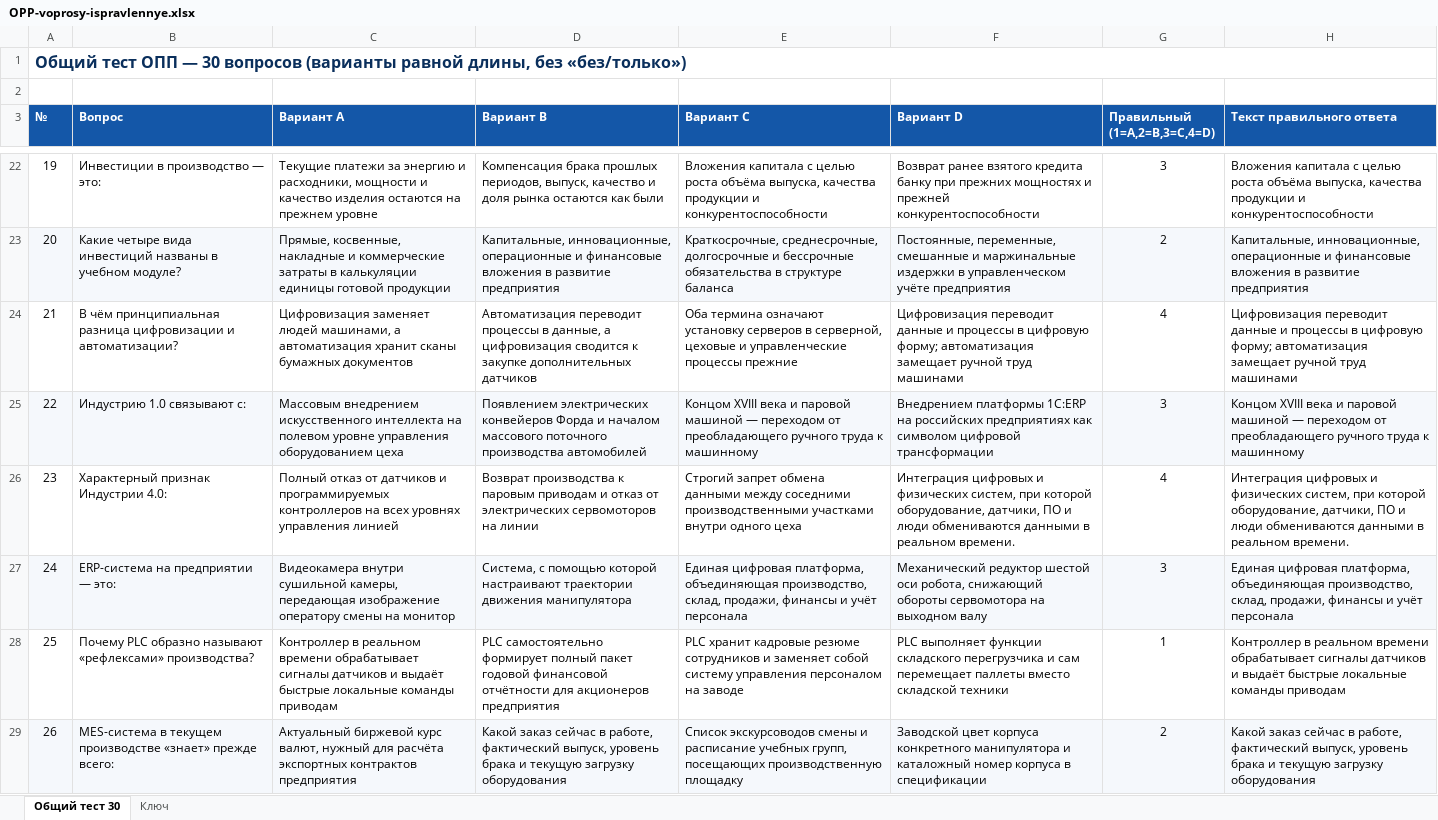
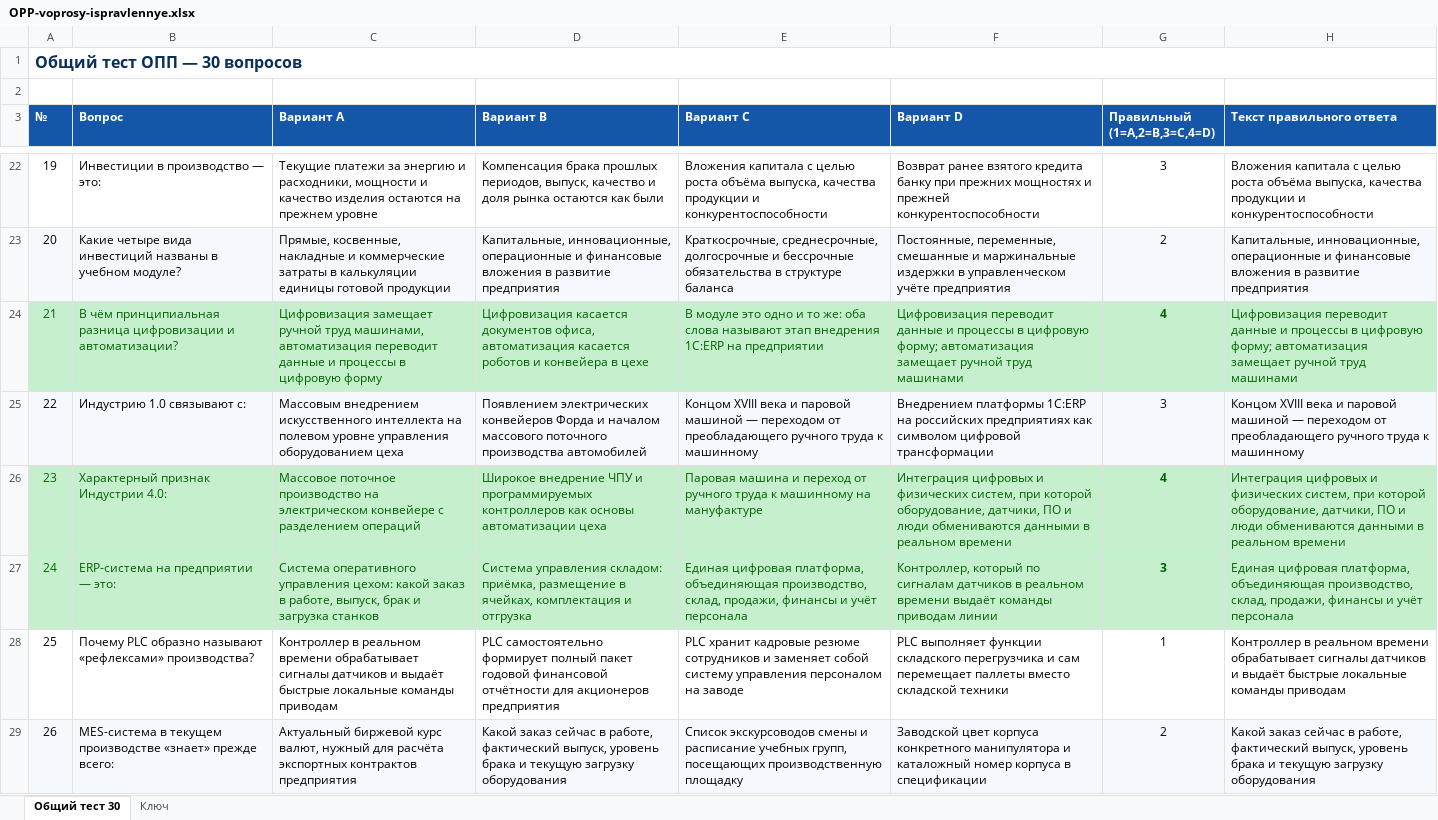
Before and after one commit to poddon/opp-pallet, an Excel workbook: OPP-voprosy-ispravlennye.xlsx, sheet Общий тест 30, drawn as a sheet; only a part is shown, gaps mark what is left out; values as stored, in another font and other column widths than the file's, no borders; the diff covers the shown part only; the diff names each change by its address in the sheet, - before the commit and + after, or states it on an @@ line.

Commit message:
Excel synced with harder 12/14/21/23/24

```diff
--- a/OPP-voprosy-ispravlennye.xlsx (sheet Общий тест 30)
+++ b/OPP-voprosy-ispravlennye.xlsx (sheet Общий тест 30)
-A1 (№): …30 вопросов (варианты равной длины, без «без/только»)
+A1 (№): …30 вопросов
@@ A24:H24 fill: none → #C6EFCE, text colour: black → #006100 @@
-C24 (Вариант A): Цифровизация заменяет людей машинами, а автоматизация хранит сканы бумажных документов
+C24 (Вариант A): Цифровизация замещает ручной труд машинами, автоматизация переводит данные и процессы в цифровую форму
-D24 (Вариант B): Автоматизация переводит процессы в данные, а цифровизация сводится к закупке дополнительных датчиков
+D24 (Вариант B): Цифровизация касается документов офиса, автоматизация касается роботов и конвейера в цехе
-E24 (Вариант C): Оба термина означают установку серверов в серверной, цеховые и управленческие процессы прежние
+E24 (Вариант C): В модуле это одно и то же: оба слова называют этап внедрения 1С:ERP на предприятии
-G24 bold: off
+G24 bold: on
-A26:H26 fill: none
+A26:H26 fill: #C6EFCE
-A26:H27 text colour: black
+A26:H27 text colour: #006100
-C26 (Вариант A): Полный отказ от датчиков и программируемых контроллеров на всех уровнях управления линией
+C26 (Вариант A): Массовое поточное производство на электрическом конвейере с разделением операций
-D26 (Вариант B): Возврат производства к паровым приводам и отказ от электрических сервомоторов на линии
+D26 (Вариант B): Широкое внедрение ЧПУ и программируемых контроллеров как основы автоматизации цеха
-E26 (Вариант C): Строгий запрет обмена данными между соседними производственными участками внутри одного цеха
+E26 (Вариант C): Паровая машина и переход от ручного труда к машинному на мануфактуре
-F26 (Вариант D): …в реальном времени.
+F26 (Вариант D): …в реальном времени
-G26:G27 bold: off
+G26:G27 bold: on
-H26 (Текст правильного ответа): …в реальном времени.
+H26 (Текст правильного ответа): …в реальном времени
-A27:H27 fill: #F5F8FC
+A27:H27 fill: #C6EFCE
-C27 (Вариант A): Видеокамера внутри сушильной камеры, передающая изображение оператору смены на монитор
+C27 (Вариант A): Система оперативного управления цехом: какой заказ в работе, выпуск, брак и загрузка станков
-D27 (Вариант B): Система, с помощью которой настраивают траектории движения манипулятора
+D27 (Вариант B): Система управления складом: приёмка, размещение в ячейках, комплектация и отгрузка
-F27 (Вариант D): Механический редуктор шестой оси робота, снижающий обороты сервомотора на выходном валу
+F27 (Вариант D): Контроллер, который по сигналам датчиков в реальном времени выдаёт команды приводам линии
```
Also changed, not shown: 12 edited cells and cell formats elsewhere in this sheet, sheet Ключ.
